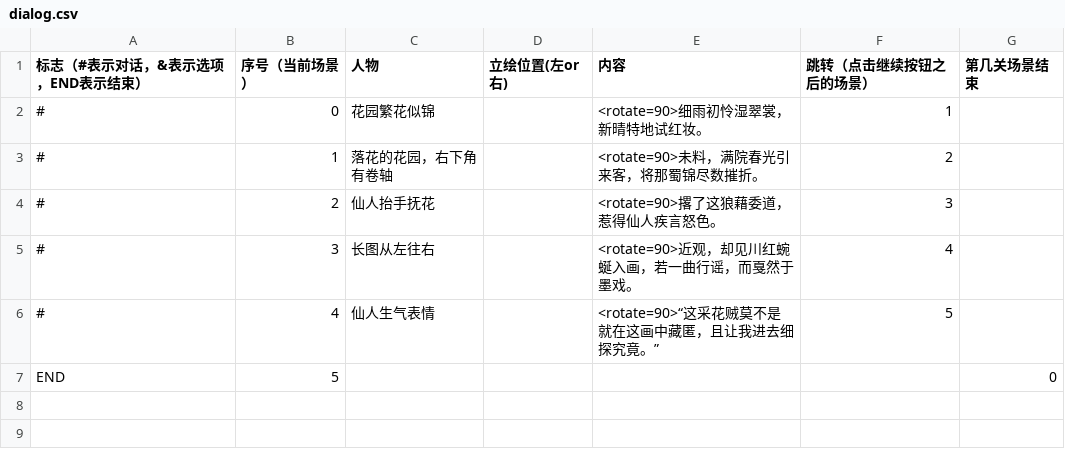
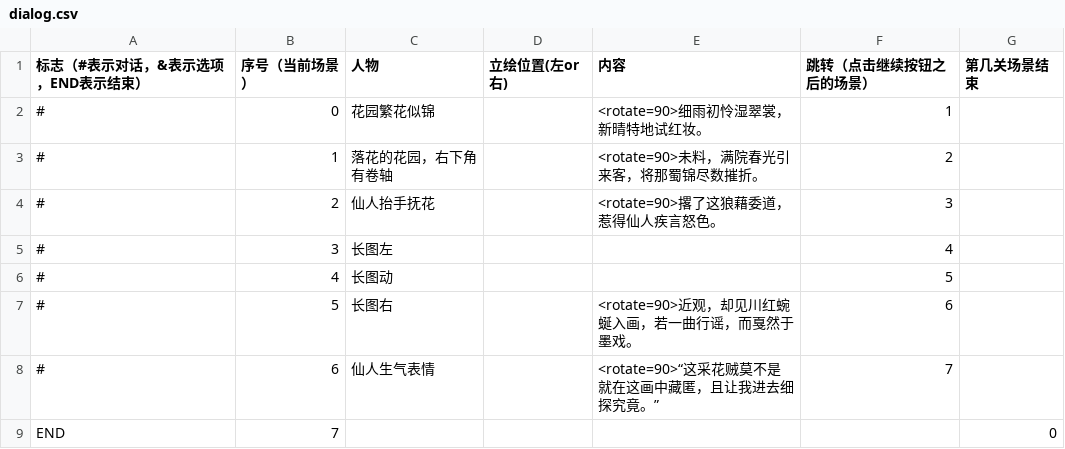
Before and after one commit to 3xxxv5/Project-Ink-Programing-Dev, a CSV file: Project Ink Dev/Assets/Resources/txt/dialog.csv, drawn as a sheet.

```diff
--- a/Project Ink Dev/Assets/Resources/txt/dialog.csv
+++ b/Project Ink Dev/Assets/Resources/txt/dialog.csv
@@ -4,4 +4,6 @@
 #,2,仙人抬手抚花,,<rotate=90>撂了这狼藉委道，惹得仙人疾言怒色。,3,
-#,3,长图从左往右,,<rotate=90>近观，却见川红蜿蜒入画，若一曲行谣，而戛然于墨戏。,4,
-#,4,仙人生气表情,,<rotate=90>“这采花贼莫不是就在这画中藏匿，且让我进去细探究竟。”,5,
-END,5,,,,,0
+#,3,长图左,,,4,
+#,4,长图动,,,5,
+#,5,长图右,,<rotate=90>近观，却见川红蜿蜒入画，若一曲行谣，而戛然于墨戏。,6,
+#,6,仙人生气表情,,<rotate=90>“这采花贼莫不是就在这画中藏匿，且让我进去细探究竟。”,7,
+END,7,,,,,0
```
Also changed, not shown: 1 other file.
